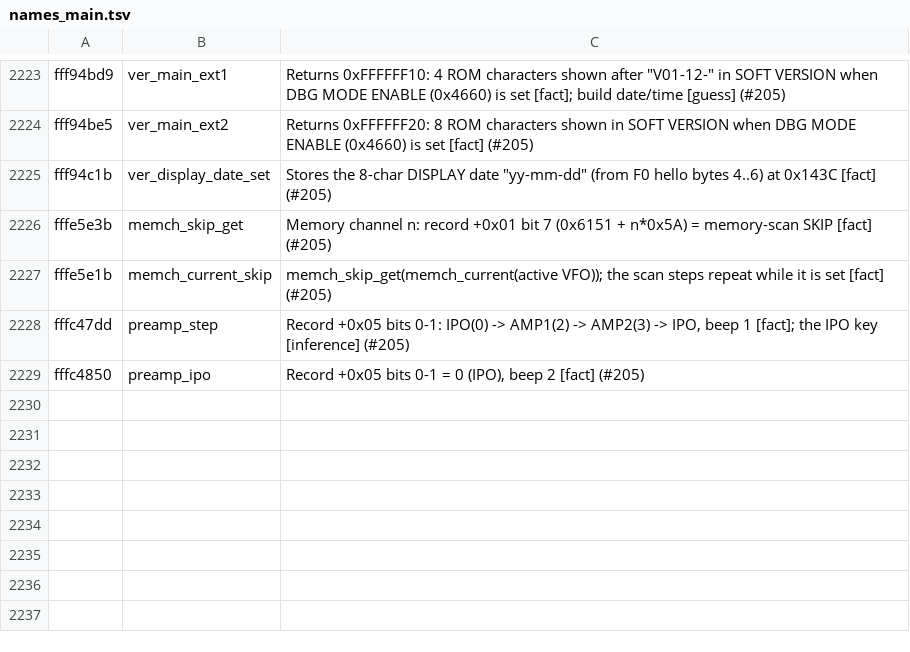
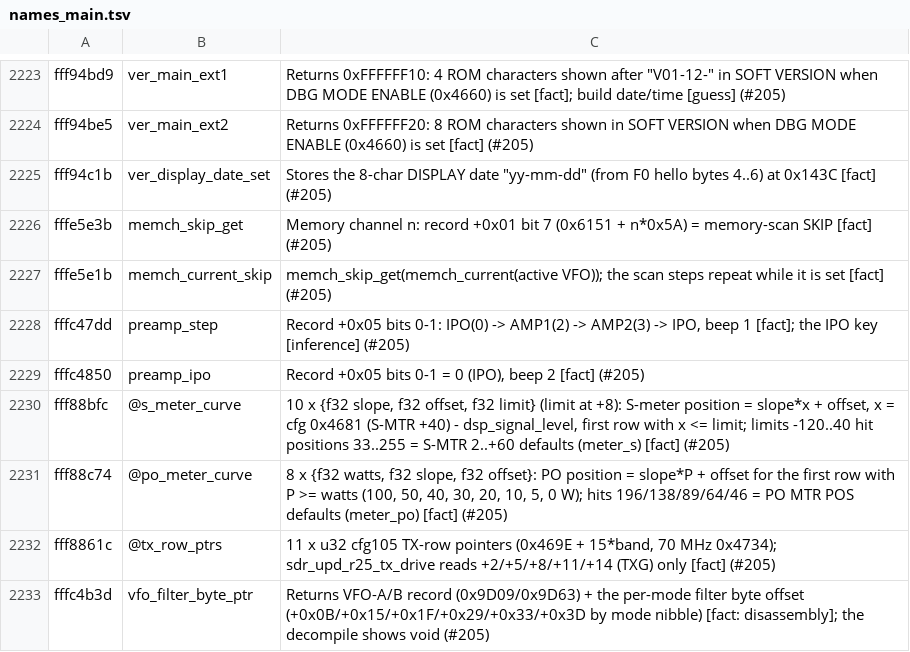
Before and after one commit to Reid-n0rc/FT-710_Firmware, a TSV file: tools/ghidra/names_main.tsv, drawn as a sheet; only a part is shown, gaps mark what is left out.

```diff
--- a/tools/ghidra/names_main.tsv
+++ b/tools/ghidra/names_main.tsv
@@ -2229 +2229,5 @@ fffc47dd	preamp_step	Record +0x05 bits 0-1: IPO(0) -> AMP1(2) -> AMP2(3) -> IPO,
 fffc4850	preamp_ipo	Record +0x05 bits 0-1 = 0 (IPO), beep 2 [fact] (#205)
+fff88bfc	@s_meter_curve	10 x {f32 slope, f32 offset, f32 limit} (limit at +8): S-meter position = slope*x + offset, x = cfg 0x4681 (S-MTR +40) - dsp_signal_level, first row with x <= limit; limits -120..40 hit positions 33..255 = S-MTR 2..+60 defaults (meter_s) [fact] (#205)
+fff88c74	@po_meter_curve	8 x {f32 watts, f32 slope, f32 offset}: PO position = slope*P + offset for the first row with P >= watts (100, 50, 40, 30, 20, 10, 5, 0 W); hits 196/138/89/64/46 = PO MTR POS defaults (meter_po) [fact] (#205)
+fff8861c	@tx_row_ptrs	11 x u32 cfg105 TX-row pointers (0x469E + 15*band, 70 MHz 0x4734); sdr_upd_r25_tx_drive reads +2/+5/+8/+11/+14 (TXG) only [fact] (#205)
+fffc4b3d	vfo_filter_byte_ptr	Returns VFO-A/B record (0x9D09/0x9D63) + the per-mode filter byte offset (+0x0B/+0x15/+0x1F/+0x29/+0x33/+0x3D by mode nibble) [fact: disassembly]; the decompile shows void (#205)
```
Also changed, not shown: 5 other files.
